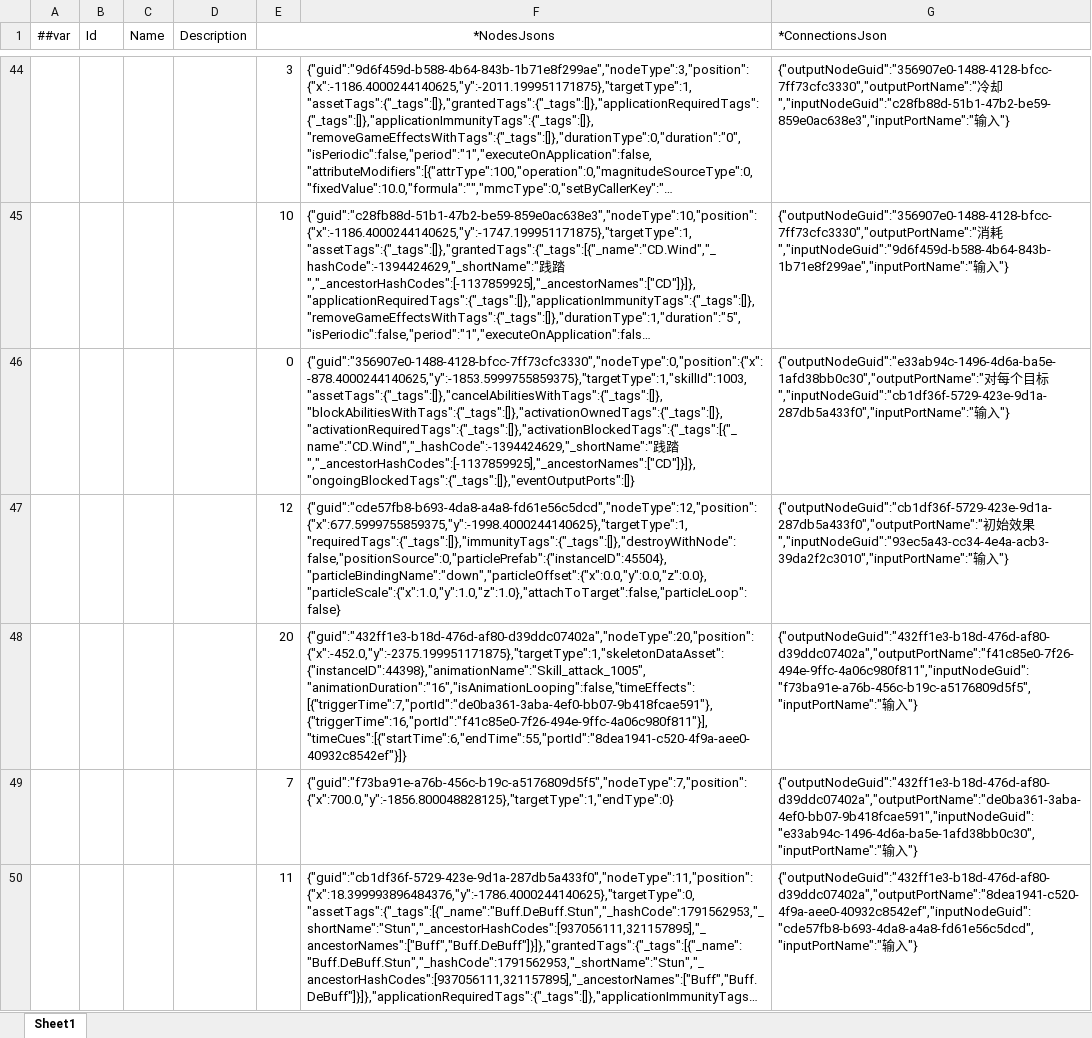
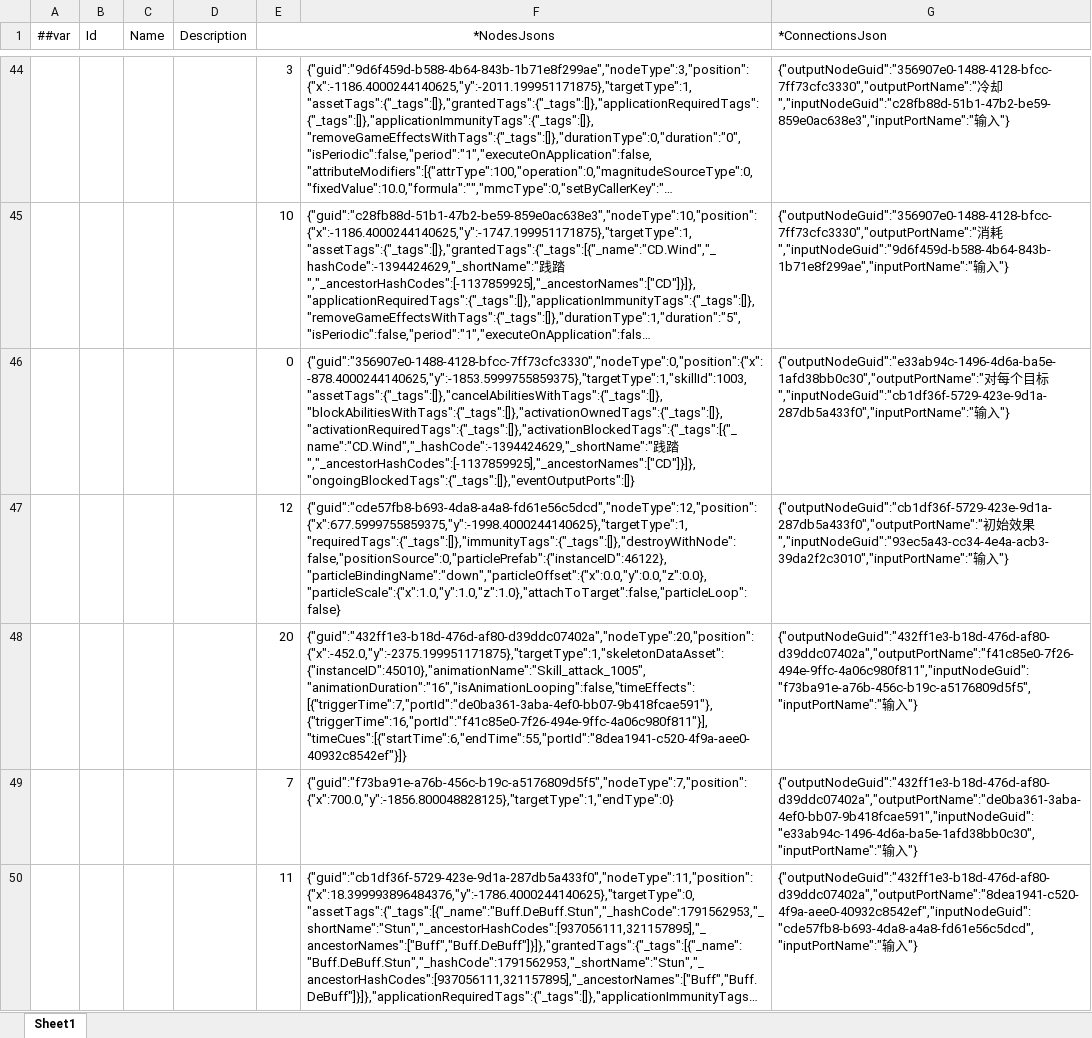
Before and after one commit to a38782615/XHFrameworkSkill, an Excel workbook: Luban/MiniTemplate/Datas/#SkillGraph.xlsx, sheet Sheet1, drawn as a sheet; only a part is shown, gaps mark what is left out; long unchanged cells end in …; values as stored, in another font and other column widths than the file's, no borders; the diff covers the shown part only; the diff names each change by its address in the sheet, - before the commit and + after, or states it on an @@ line.

Commit message:
tmp skill

```diff
--- a/Luban/MiniTemplate/Datas/#SkillGraph.xlsx (sheet Sheet1)
+++ b/Luban/MiniTemplate/Datas/#SkillGraph.xlsx (sheet Sheet1)
-F47: {"guid":"cde57fb8-b693-4da8-a4a8-fd61e56c5dcd","nodeType":12,"position":{"x":677.5999755859375,"y":-1998.4000244140625},"targetType":1,"requiredTags":{"_tags":[]},"immunityTags":{"_tags":[]},"destroyWithNode":false,"positionSource":0,"particlePrefab":{"instanceID":45504},"particleBindingName":"down","particleOffset":{"x":0.0,"y":0.0,"z":0.0},"particleScale":{"x":1.0,"y":1.0,"z":1.0},"attachToTarget":false,"particleLoop":false}
+F47: {"guid":"cde57fb8-b693-4da8-a4a8-fd61e56c5dcd","nodeType":12,"position":{"x":677.5999755859375,"y":-1998.4000244140625},"targetType":1,"requiredTags":{"_tags":[]},"immunityTags":{"_tags":[]},"destroyWithNode":false,"positionSource":0,"particlePrefab":{"instanceID":46122},"particleBindingName":"down","particleOffset":{"x":0.0,"y":0.0,"z":0.0},"particleScale":{"x":1.0,"y":1.0,"z":1.0},"attachToTarget":false,"particleLoop":false}
-F48: {"guid":"432ff1e3-b18d-476d-af80-d39ddc07402a","nodeType":20,"position":{"x":-452.0,"y":-2375.199951171875},"targetType":1,"skeletonDataAsset":{"instanceID":44398},"animationName":"Skill_attack_1005","animationDuration":"16","isAnimationLooping":false,"timeEffects":[{"triggerTime":7,"portId":"de0ba361-3aba-4ef0-bb07-9b418fcae591"},{"triggerTime":16,"portId":"f41c85e0-7f26-494e-9ffc-4a06c980f811"}],"timeCues":[{"startTime":6,"endTime":55,"portId":"8dea1941-c520-4f9a-aee0-40932c8542ef"}]}
+F48: {"guid":"432ff1e3-b18d-476d-af80-d39ddc07402a","nodeType":20,"position":{"x":-452.0,"y":-2375.199951171875},"targetType":1,"skeletonDataAsset":{"instanceID":45010},"animationName":"Skill_attack_1005","animationDuration":"16","isAnimationLooping":false,"timeEffects":[{"triggerTime":7,"portId":"de0ba361-3aba-4ef0-bb07-9b418fcae591"},{"triggerTime":16,"portId":"f41c85e0-7f26-494e-9ffc-4a06c980f811"}],"timeCues":[{"startTime":6,"endTime":55,"portId":"8dea1941-c520-4f9a-aee0-40932c8542ef"}]}
```
Also changed, not shown: 19 edited cells elsewhere in this sheet, 32 other files.
